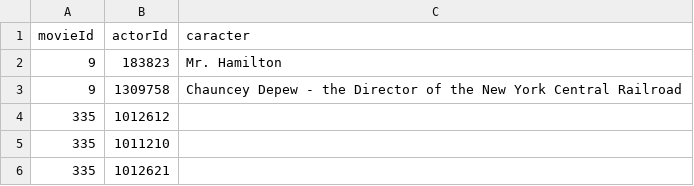
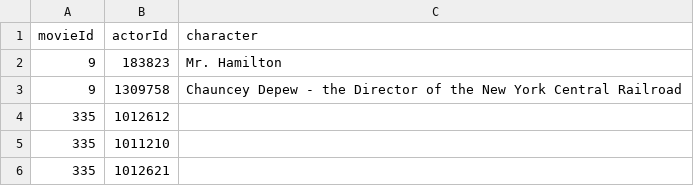
Before and after one commit to yaronlev9/db-ex2, a CSV file: playsIn.csv, drawn as a sheet; only a part is shown.

Commit message:
Update playsIn.csv

```diff
--- a/playsIn.csv
+++ b/playsIn.csv
@@ -1,2 +1,2 @@
-movieId,actorId,caracter
+movieId,actorId,character
 9,183823,Mr. Hamilton
```
